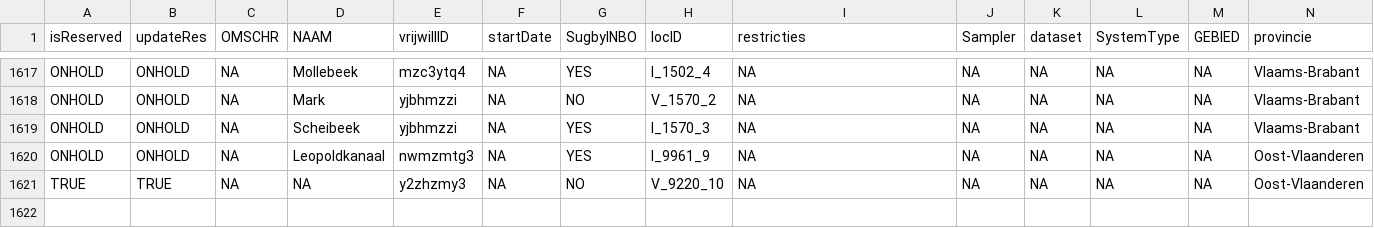
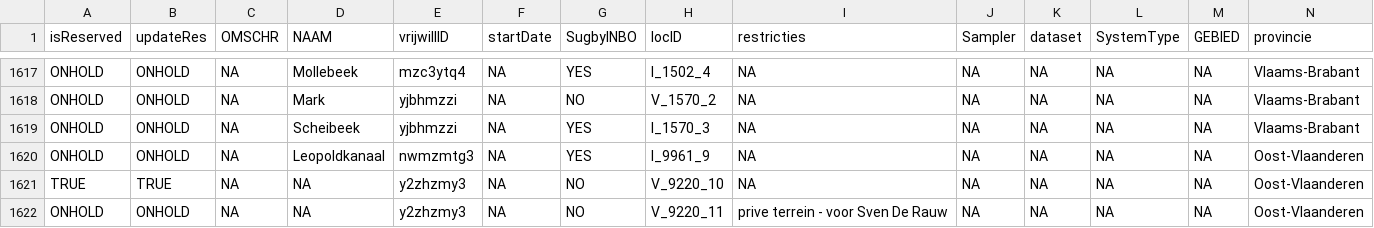
Before and after one commit to inbo/craywatch, a CSV file: assets/localities.csv, drawn as a sheet; only a part is shown, gaps mark what is left out; rows hold the shown columns only; the diff names each change by its address in the sheet, - before the commit and + after, or states it on an @@ line.

Commit message:
Update localities.csv

```diff
--- a/assets/localities.csv
+++ b/assets/localities.csv
+row 1622: ONHOLD | ONHOLD | NA | NA | y2zhzmy3 | NA | NO | V_9220_11 | prive terrein - voor Sven De Rauw | NA | NA | NA | NA | Oost-Vlaanderen
```
